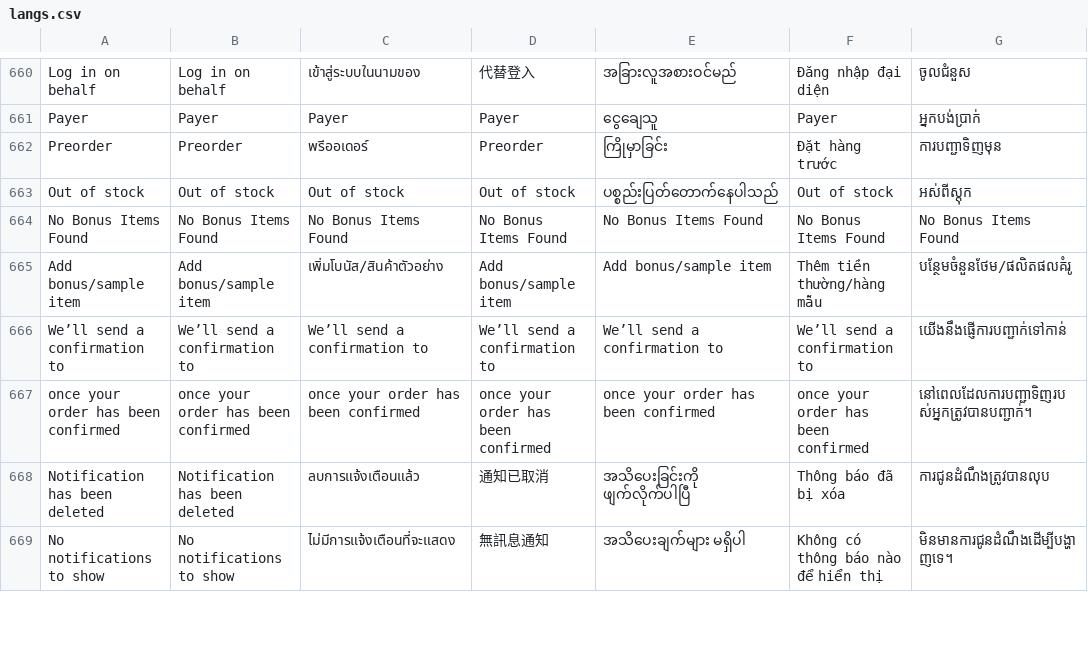
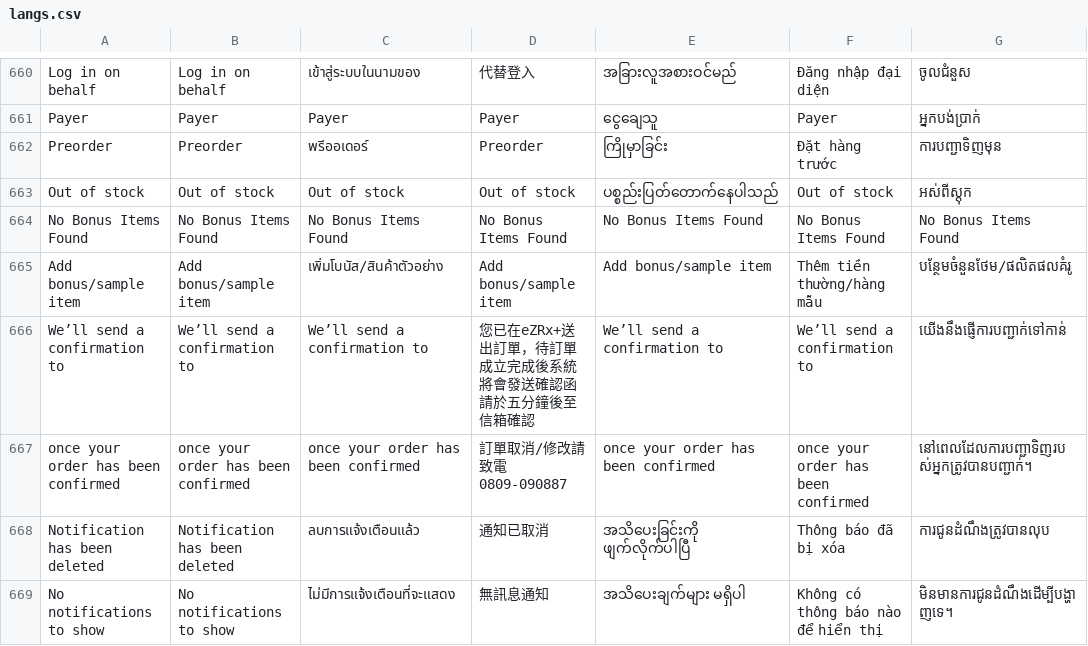
Before and after one commit to ramprasadbhagat/EZRX-, a CSV file: assets/langs/langs.csv, drawn as a sheet; only a part is shown, gaps mark what is left out; the diff names each change by its address in the sheet, - before the commit and + after, or states it on an @@ line.

Commit message:
Merged PR 102364: fix/EZRX-20923-mobile-v-3-add-translation-for-order-confirmation-page-tw-market
### Jira ticket url
- https://zuelligpharma.atlassian.net/browse/EZRX-20923

### TDD PR url
- Not Required

### Root cause
- no TW translation for order confirmation success message.

### Solution
- add TW translation in order confirmation success message.

### Test account
- environment: uat
- username: any
- salesOrg: TW(2800)
- customer: any
- shipto: any
- material/setup:

### Output screenshot
- Order Confirmation
![image.png](https://dev.azure.com/zuelligpharmadevops/3368559d-402f-4ca8-a029-737bca870679/_apis/git/repositories/d10de74c-8ac2-4e8e-af4b-a023b6c9dee2/pullRequests/102364/attachments/image.png =x700)

```diff
--- a/assets/langs/langs.csv
+++ b/assets/langs/langs.csv
-D666: We’ll send a confirmation to
+D666: 您已在eZRx+送出訂單，待訂單成立完成後系統將會發送確認函 請於五分鐘後至信箱確認
-D667: once your order has been confirmed
+D667: 訂單取消/修改請致電0809-090887
```
